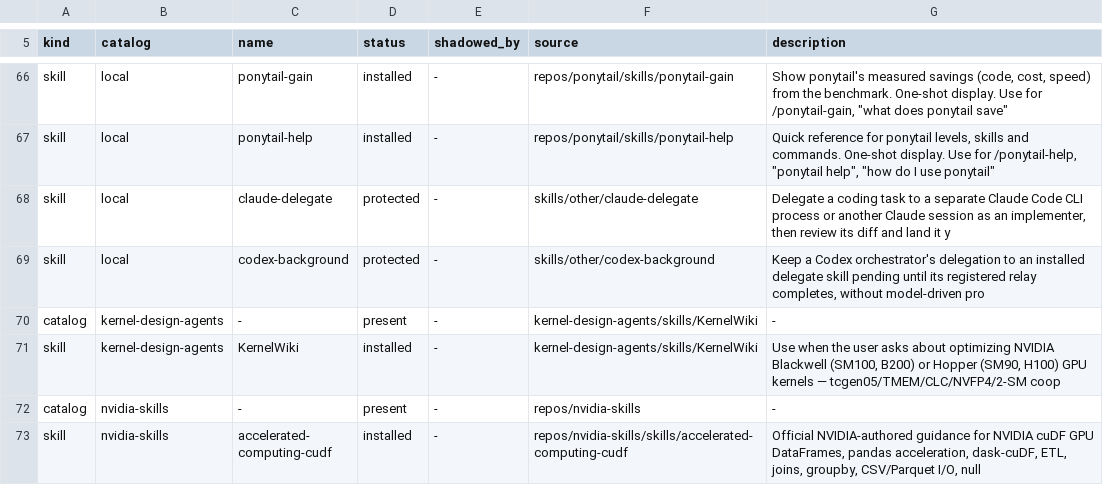
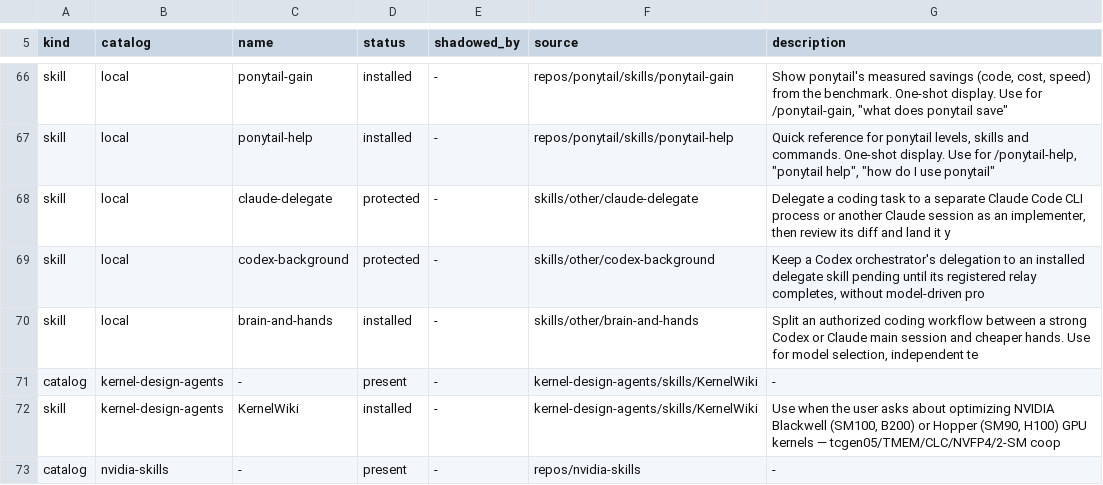
Before and after one commit to OpenDarrenlu/agent-gpu-skills, a TSV file: skills/routers/agent-skill-router/references/inventory.tsv, drawn as a sheet; only a part is shown, gaps mark what is left out; the shorter side is filled out with more unchanged rows.

Commit message:
feat(brain-and-hands): support Codex and isolated Noir tests

```diff
--- a/skills/routers/agent-skill-router/references/inventory.tsv
+++ b/skills/routers/agent-skill-router/references/inventory.tsv
@@ -69,2 +69,3 @@ skill	local	claude-delegate	protected	-	skills/other/claude-delegate	Delegate a
 skill	local	codex-background	protected	-	skills/other/codex-background	Keep a Codex orchestrator's delegation to an installed delegate skill pending until its registered relay completes, without model-driven pro
+skill	local	brain-and-hands	installed	-	skills/other/brain-and-hands	Split an authorized coding workflow between a strong Codex or Claude main session and cheaper hands. Use for model selection, independent te
 catalog	kernel-design-agents	-	present	-	kernel-design-agents/skills/KernelWiki	-
```
Also changed, not shown: 31 other files.
